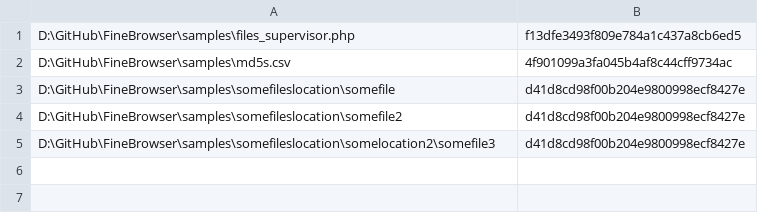
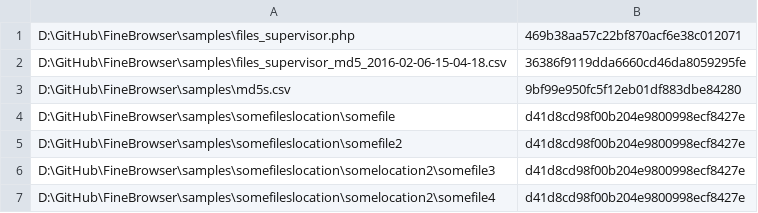
Before and after one commit to M1nified/FineBrowser, a CSV file: samples/md5s.csv, drawn as a sheet.

Commit message:
Added FilesSupervisor cmp_sum_files()

```diff
--- a/samples/md5s.csv
+++ b/samples/md5s.csv
@@ -1,3 +1,4 @@
-"D:\GitHub\FineBrowser\samples\files_supervisor.php",f13dfe3493f809e784a1c437a8cb6ed5
-"D:\GitHub\FineBrowser\samples\md5s.csv",4f901099a3fa045b4af8c44cff9734ac
+"D:\GitHub\FineBrowser\samples\files_supervisor.php",469b38aa57c22bf870acf6e38c012071
+"D:\GitHub\FineBrowser\samples\files_supervisor_md5_2016-02-06-15-04-18.csv",36386f9119dda6660cd46da8059295fe
+"D:\GitHub\FineBrowser\samples\md5s.csv",9bf99e950fc5f12eb01df883dbe84280
 "D:\GitHub\FineBrowser\samples\somefileslocation\somefile",d41d8cd98f00b204e9800998ecf8427e
@@ -5 +6,2 @@
 "D:\GitHub\FineBrowser\samples\somefileslocation\somelocation2\somefile3",d41d8cd98f00b204e9800998ecf8427e
+"D:\GitHub\FineBrowser\samples\somefileslocation\somelocation2\somefile4",d41d8cd98f00b204e9800998ecf8427e
```
Also changed, not shown: 4 other files.
